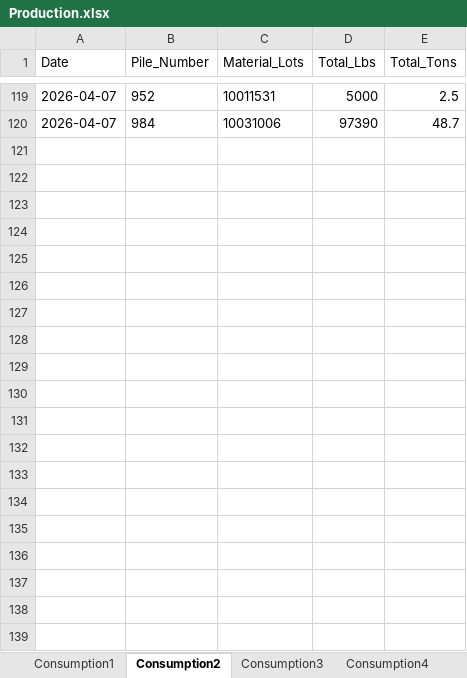
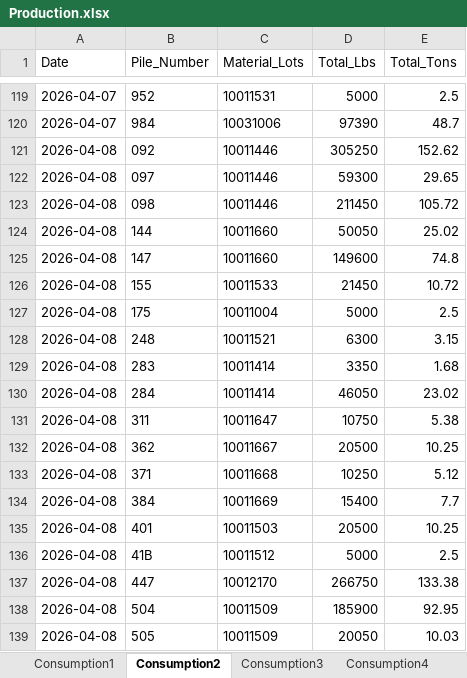
Before and after one commit to Harsco36Map/Yardmap, an Excel workbook: Production.xlsx, sheet Consumption2, drawn as a sheet; only a part is shown, gaps mark what is left out; values as stored, in another font and other column widths than the file's, no borders; the diff covers the shown part only; the diff names each change by its address in the sheet, - before the commit and + after, or states it on an @@ line.

```diff
--- a/Production.xlsx (sheet Consumption2)
+++ b/Production.xlsx (sheet Consumption2)
+row 121: 2026-04-08 | 092 | 10011446 | 305250 | 152.62
+row 122: 2026-04-08 | 097 | 10011446 | 59300 | 29.65
+row 123: 2026-04-08 | 098 | 10011446 | 211450 | 105.72
+row 124: 2026-04-08 | 144 | 10011660 | 50050 | 25.02
+row 125: 2026-04-08 | 147 | 10011660 | 149600 | 74.8
+row 126: 2026-04-08 | 155 | 10011533 | 21450 | 10.72
+row 127: 2026-04-08 | 175 | 10011004 | 5000 | 2.5
+row 128: 2026-04-08 | 248 | 10011521 | 6300 | 3.15
+row 129: 2026-04-08 | 283 | 10011414 | 3350 | 1.68
+row 130: 2026-04-08 | 284 | 10011414 | 46050 | 23.02
+row 131: 2026-04-08 | 311 | 10011647 | 10750 | 5.38
+row 132: 2026-04-08 | 362 | 10011667 | 20500 | 10.25
+row 133: 2026-04-08 | 371 | 10011668 | 10250 | 5.12
+row 134: 2026-04-08 | 384 | 10011669 | 15400 | 7.7
+row 135: 2026-04-08 | 401 | 10011503 | 20500 | 10.25
+row 136: 2026-04-08 | 41B | 10011512 | 5000 | 2.5
+row 137: 2026-04-08 | 447 | 10012170 | 266750 | 133.38
+row 138: 2026-04-08 | 504 | 10011509 | 185900 | 92.95
+row 139: 2026-04-08 | 505 | 10011509 | 20050 | 10.03
```
Also changed, not shown: 9 added rows elsewhere in this sheet, sheet Consumption4, sheet Consumption3, sheet Breaking, sheet Consumption1.
